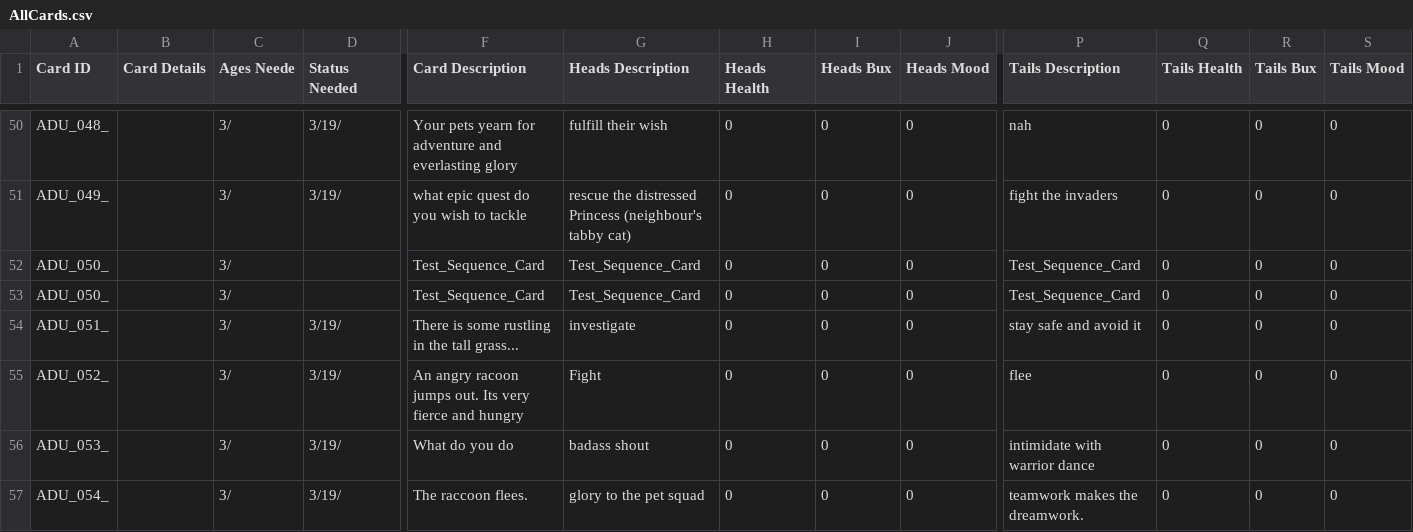
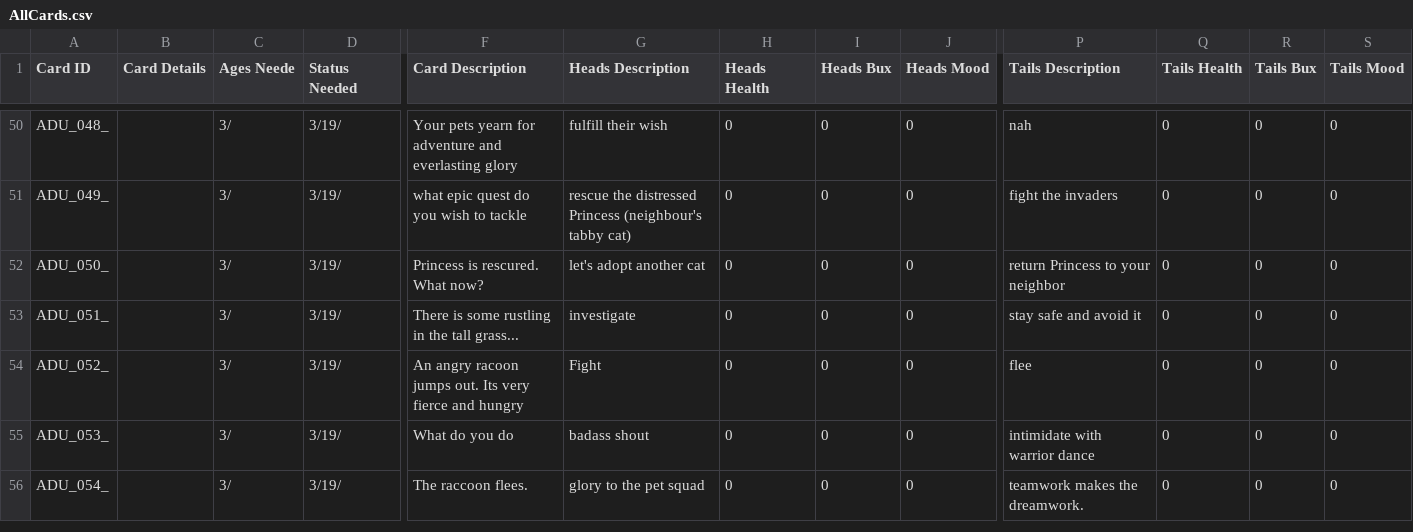
Before and after one commit to PsychoNudalz/BenBonkJam, a CSV file: Assets/Resources/Data/AllCards.csv, drawn as a sheet; only a part is shown, gaps mark what is left out; removed rows and columns are numbered as before the commit, all else as after; rows hold the shown columns only; the diff covers the shown part only; the diff names each change by its address in the sheet, - before the commit and + after, or states it on an @@ line.

Commit message:
Anson: remove test and duplicate cards

```diff
--- a/Assets/Resources/Data/AllCards.csv
+++ b/Assets/Resources/Data/AllCards.csv
-D52 (Status Needed): (empty)
+D52 (Status Needed): 3/19/
-F52 (Card Description): Test_Sequence_Card
+F52 (Card Description): Princess is rescured. What now?
-G52 (Heads Description): Test_Sequence_Card
+G52 (Heads Description): let's adopt another cat
-P52 (Tails Description): Test_Sequence_Card
+P52 (Tails Description): return Princess to your neighbor
-row 53: ADU_050_ |  | 3/ |  | Test_Sequence_Card | Test_Sequence_Card | 0 | 0 | 0 | Test_Sequence_Card | 0 | 0 | 0
```
Also changed, not shown: 1 added row, 2 removed rows and 45 edited cells elsewhere in this file, 7 other files.
